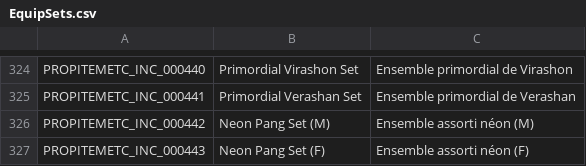
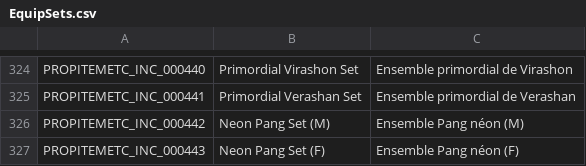
Before and after one commit to Gala-Lab/Flyff-Universe-Translations, a CSV file: French/EquipSets.csv, drawn as a sheet; only a part is shown, gaps mark what is left out.

Commit message:
Update Neon Pang Set translations in EquipSets.csv

```diff
--- a/French/EquipSets.csv
+++ b/French/EquipSets.csv
@@ -325,3 +325,3 @@ PROPITEMETC_INC_000440,Primordial Virashon Set,Ensemble primordial de Virashon
 PROPITEMETC_INC_000441,Primordial Verashan Set,Ensemble primordial de Verashan
-PROPITEMETC_INC_000442,Neon Pang Set (M),Ensemble assorti néon (M)
-PROPITEMETC_INC_000443,Neon Pang Set (F),Ensemble assorti néon (F)
+PROPITEMETC_INC_000442,Neon Pang Set (M),Ensemble Pang néon (M)
+PROPITEMETC_INC_000443,Neon Pang Set (F),Ensemble Pang néon (F)
```
